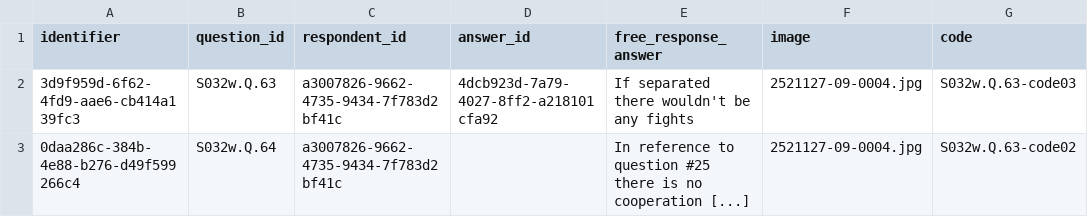
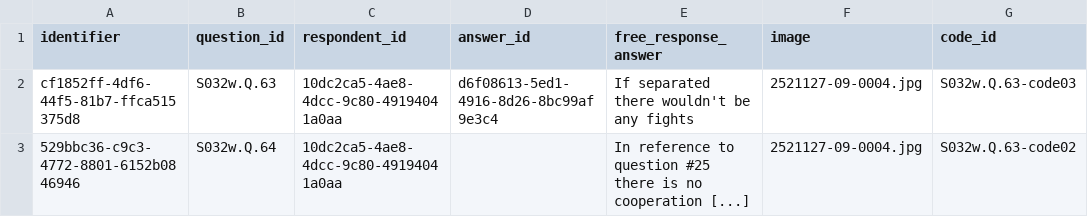
Before and after one commit to castiron/soldier-data-handoff, a CSV file: samples/responses.csv, drawn as a sheet.

```diff
--- a/samples/responses.csv
+++ b/samples/responses.csv
@@ -1,3 +1,3 @@
-identifier,question_id,respondent_id,answer_id,free_response_answer,image,code
-3d9f959d-6f62-4fd9-aae6-cb414a139fc3,S032w.Q.63,a3007826-9662-4735-9434-7f783d2bf41c,4dcb923d-7a79-4027-8ff2-a218101cfa92,If separated there wouldn't be any fights,2521127-09-0004.jpg,S032w.Q.63-code03
-0daa286c-384b-4e88-b276-d49f599266c4,S032w.Q.64,a3007826-9662-4735-9434-7f783d2bf41c,,In reference to question #25 there is no cooperation [...],2521127-09-0004.jpg,S032w.Q.63-code02
+identifier,question_id,respondent_id,answer_id,free_response_answer,image,code_id
+cf1852ff-4df6-44f5-81b7-ffca515375d8,S032w.Q.63,10dc2ca5-4ae8-4dcc-9c80-49194041a0aa,d6f08613-5ed1-4916-8d26-8bc99af9e3c4,If separated there wouldn't be any fights,2521127-09-0004.jpg,S032w.Q.63-code03
+529bbc36-c9c3-4772-8801-6152b0846946,S032w.Q.64,10dc2ca5-4ae8-4dcc-9c80-49194041a0aa,,In reference to question #25 there is no cooperation [...],2521127-09-0004.jpg,S032w.Q.63-code02
```
Also changed, not shown: samples/answers.csv, samples/question_codes.csv, 4 other files.
